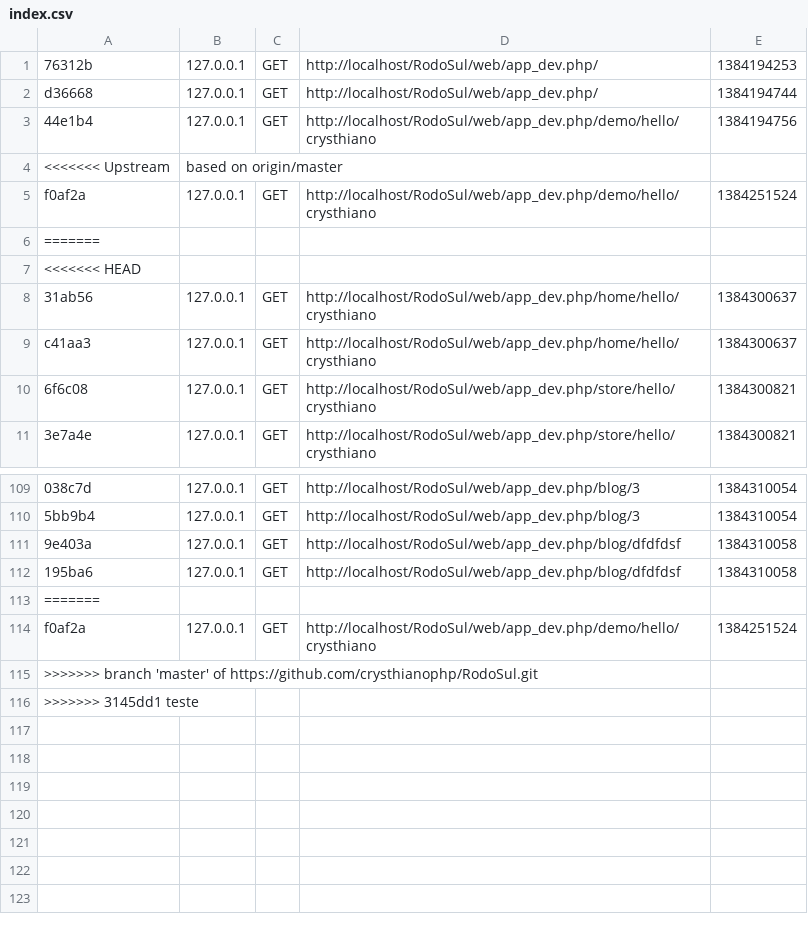
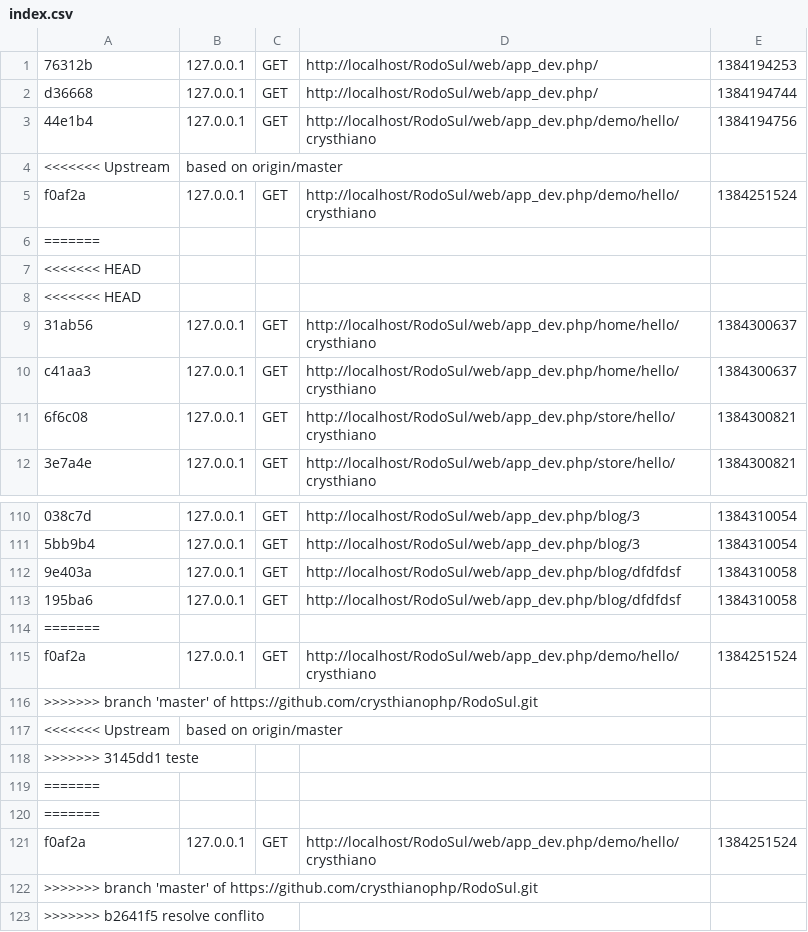
Before and after one commit to crsoares/RodoSul, a CSV file: app/cache/dev/profiler/index.csv, drawn as a sheet; only a part is shown, gaps mark what is left out; the diff names each change by its address in the sheet, - before the commit and + after, or states it on an @@ line.

```diff
--- a/app/cache/dev/profiler/index.csv
+++ b/app/cache/dev/profiler/index.csv
+row 8: <<<<<<< HEAD
+row 117: <<<<<<< Upstream | based on origin/master
+row 119: =======
+row 120: =======
+row 121: f0af2a | 127.0.0.1 | GET | http://localhost/RodoSul/web/app_dev.php/demo/hello/crysthiano | 1384251524
+row 122: >>>>>>> branch 'master' of https://github.com/crysthianophp/RodoSul.git
+row 123: >>>>>>> b2641f5 resolve conflito
```
Also changed, not shown: 7 other files.
